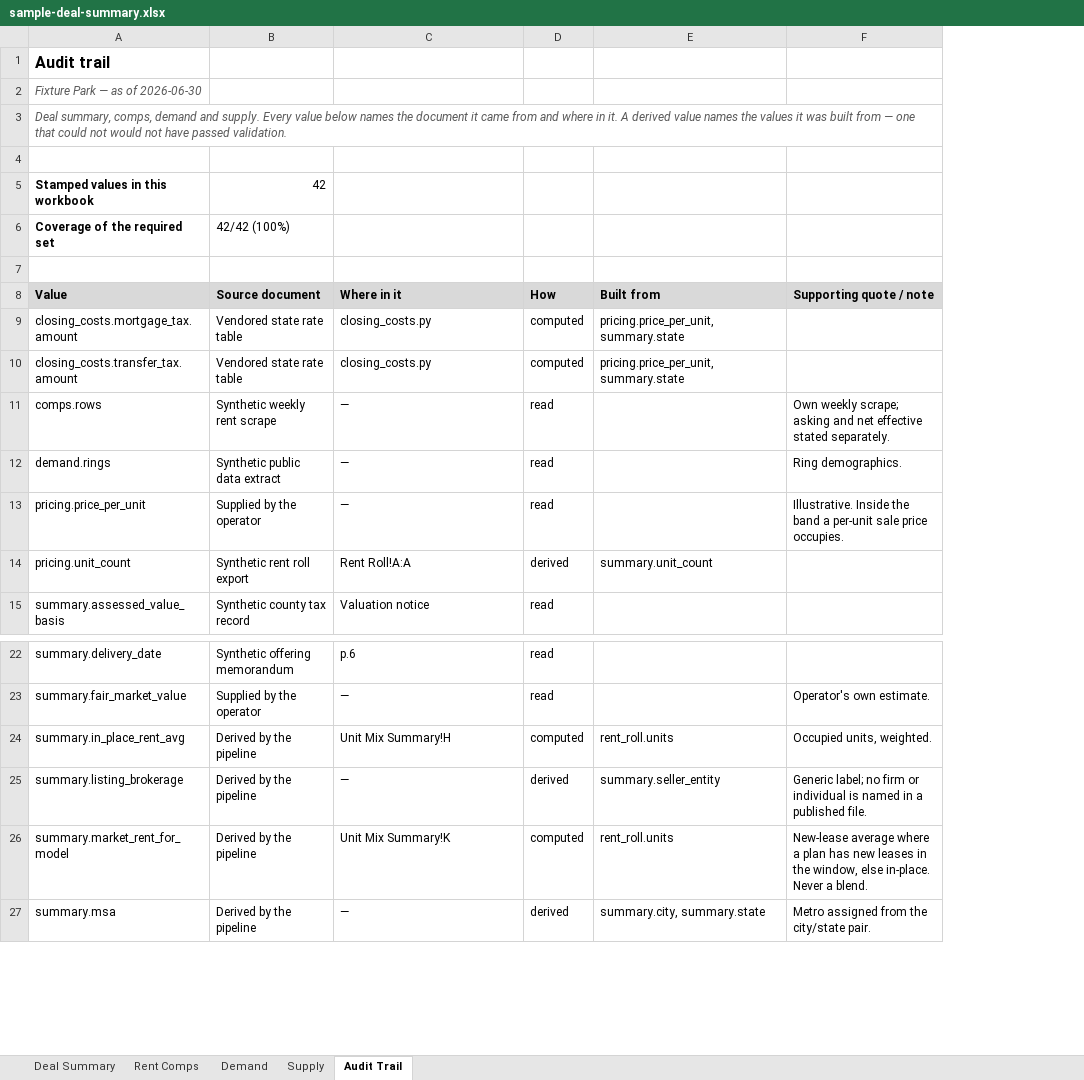
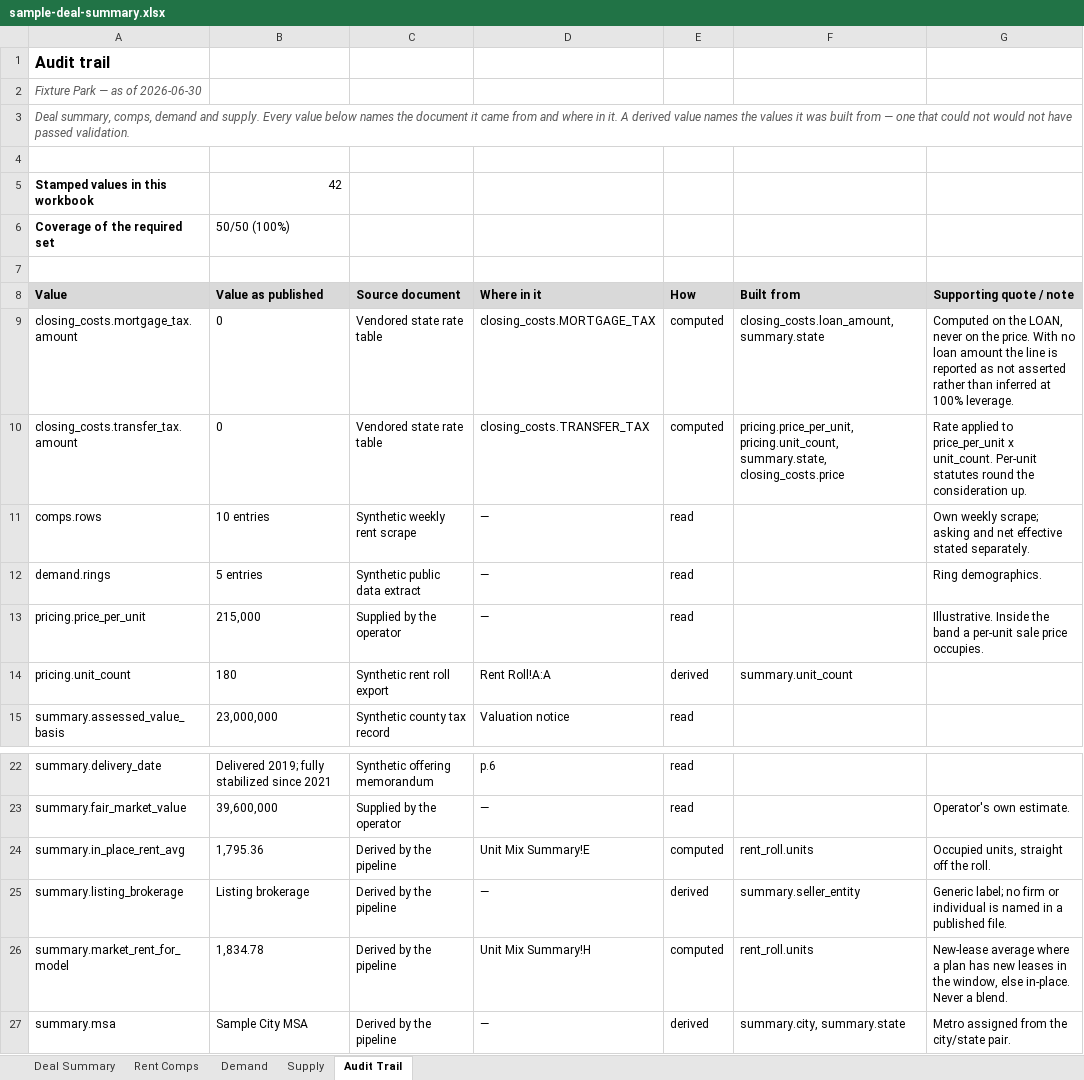
Before and after one commit to hermanian06/herman-chan-site, an Excel workbook: public/downloads/underwriting-demo/sample-deal-summary.xlsx, sheet Audit Trail, drawn as a sheet; only a part is shown, gaps mark what is left out; values as stored, in another font and other column widths than the file's, no borders; addresses are those after the commit; the diff names each change by its address in the sheet, - before the commit and + after, or states it on an @@ line.

```diff
--- a/public/downloads/underwriting-demo/sample-deal-summary.xlsx (sheet Audit Trail)
+++ b/public/downloads/underwriting-demo/sample-deal-summary.xlsx (sheet Audit Trail)
+column B (Value as published), rows 5-6: 42 | 50/50 (100%); rows 9-15: 0 | 0 | 10 entries | 5 entries | 215,000 | 180 | 23,000,000; rows 22-27: Delivered 2019; fully stabilized since 2021 | 39,600,000 | 1,795.36 | Listing brokerage | 1,834.78 | Sample City MSA
-C5 (Source document): 42
+C5 (Source document): (empty)
-C6 (Source document): 42/42 (100%)
+C6 (Source document): (empty)
-D9 (Where in it): closing_costs.py
+D9 (Where in it): closing_costs.MORTGAGE_TAX
-F9 (Built from): pricing.price_per_unit, summary.state
+F9 (Built from): closing_costs.loan_amount, summary.state
-G9 (Supporting quote / note): (empty)
+G9 (Supporting quote / note): Computed on the LOAN, never on the price. With no loan amount the line is reported as not asserted rather than inferred at 100% leverage.
-D10 (Where in it): closing_costs.py
+D10 (Where in it): closing_costs.TRANSFER_TAX
-F10 (Built from): pricing.price_per_unit, summary.state
+F10 (Built from): pricing.price_per_unit, pricing.unit_count, summary.state, closing_costs.price
-G10 (Supporting quote / note): (empty)
+G10 (Supporting quote / note): Rate applied to price_per_unit x unit_count. Per-unit statutes round the consideration up.
-D24 (Where in it): Unit Mix Summary!H
+D24 (Where in it): Unit Mix Summary!E
-G24 (Supporting quote / note): Occupied units, weighted.
+G24 (Supporting quote / note): Occupied units, straight off the roll.
-D26 (Where in it): Unit Mix Summary!K
+D26 (Where in it): Unit Mix Summary!H
```
Also changed, not shown: sheet Deal Summary, public/downloads/underwriting-demo/sample-model-ready-outputs.xlsx, public/downloads/underwriting-demo/sample-rent-roll-analysis.xlsx, 14 other files.
